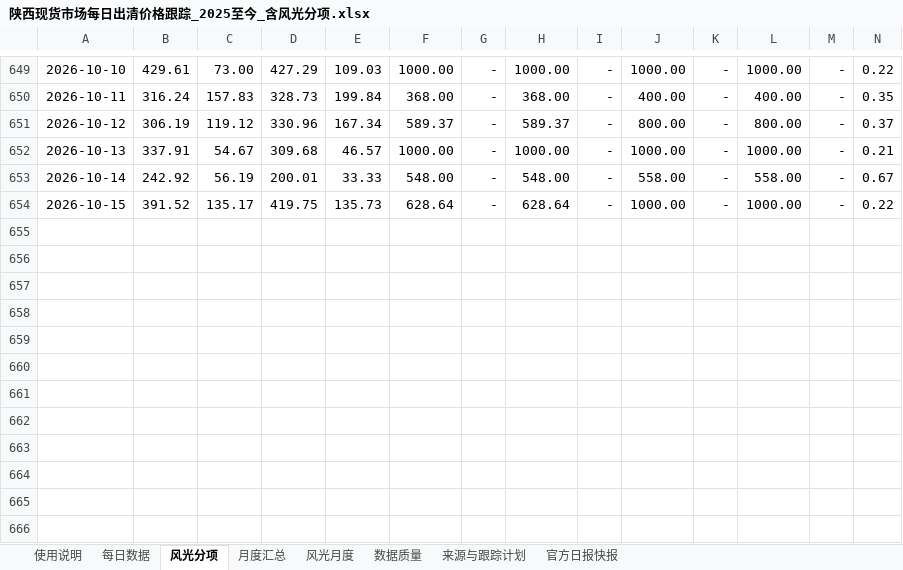
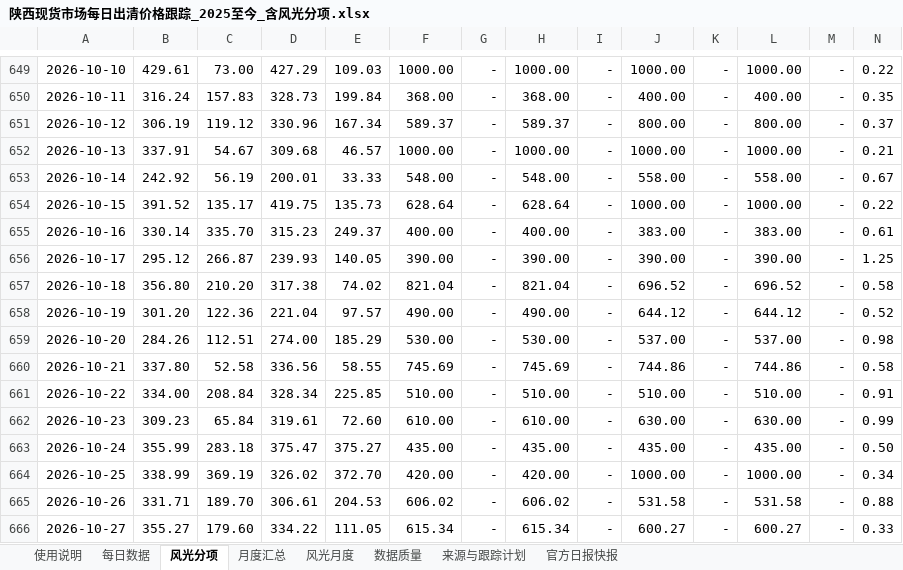
Before and after one commit to yuanliugit/shaanxi-power-market-site, an Excel workbook: downloads/陕西现货市场每日出清价格跟踪_2025至今_含风光分项.xlsx, sheet 风光分项, drawn as a sheet; only a part is shown, gaps mark what is left out; values as stored, in another font and other column widths than the file's, no borders; conditional formats not drawn; rows hold the shown columns only; the diff names each change by its address in the sheet, - before the commit and + after, or states it on an @@ line.

```diff
--- a/downloads/陕西现货市场每日出清价格跟踪_2025至今_含风光分项.xlsx (sheet 风光分项)
+++ b/downloads/陕西现货市场每日出清价格跟踪_2025至今_含风光分项.xlsx (sheet 风光分项)
+row 655: 2026-10-16 | 330.14 | 335.70 | 315.23 | 249.37 | 400.00 | - | 400.00 | - | 383.00 | - | 383.00 | - | 0.61
+row 656: 2026-10-17 | 295.12 | 266.87 | 239.93 | 140.05 | 390.00 | - | 390.00 | - | 390.00 | - | 390.00 | - | 1.25
+row 657: 2026-10-18 | 356.80 | 210.20 | 317.38 | 74.02 | 821.04 | - | 821.04 | - | 696.52 | - | 696.52 | - | 0.58
+row 658: 2026-10-19 | 301.20 | 122.36 | 221.04 | 97.57 | 490.00 | - | 490.00 | - | 644.12 | - | 644.12 | - | 0.52
+row 659: 2026-10-20 | 284.26 | 112.51 | 274.00 | 185.29 | 530.00 | - | 530.00 | - | 537.00 | - | 537.00 | - | 0.98
+row 660: 2026-10-21 | 337.80 | 52.58 | 336.56 | 58.55 | 745.69 | - | 745.69 | - | 744.86 | - | 744.86 | - | 0.58
+row 661: 2026-10-22 | 334.00 | 208.84 | 328.34 | 225.85 | 510.00 | - | 510.00 | - | 510.00 | - | 510.00 | - | 0.91
+row 662: 2026-10-23 | 309.23 | 65.84 | 319.61 | 72.60 | 610.00 | - | 610.00 | - | 630.00 | - | 630.00 | - | 0.99
+row 663: 2026-10-24 | 355.99 | 283.18 | 375.47 | 375.27 | 435.00 | - | 435.00 | - | 435.00 | - | 435.00 | - | 0.50
+row 664: 2026-10-25 | 338.99 | 369.19 | 326.02 | 372.70 | 420.00 | - | 420.00 | - | 1000.00 | - | 1000.00 | - | 0.34
+row 665: 2026-10-26 | 331.71 | 189.70 | 306.61 | 204.53 | 606.02 | - | 606.02 | - | 531.58 | - | 531.58 | - | 0.88
+row 666: 2026-10-27 | 355.27 | 179.60 | 334.22 | 111.05 | 615.34 | - | 615.34 | - | 600.27 | - | 600.27 | - | 0.33
```
Also changed, not shown: sheet 每日数据, sheet 官方日报快报, sheet 来源与跟踪计划, sheet 使用说明, sheet 风光月度, sheet 月度汇总, 1 more sheet, formulas that keep their value, charts or pictures, 陕西现货市场每日出清价格跟踪_2025至今_含风光分项.xlsx, 3 other files.
